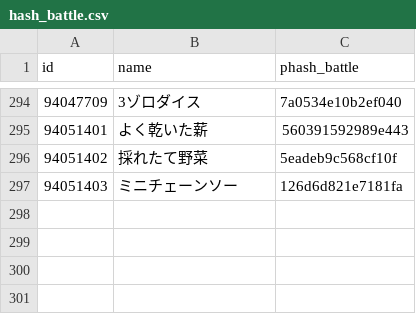
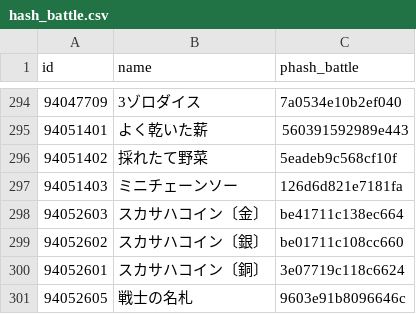
Before and after one commit to fgosc/fgoscdata, a CSV file: hash_battle.csv, drawn as a sheet; only a part is shown, gaps mark what is left out; the diff names each change by its address in the sheet, - before the commit and + after, or states it on an @@ line.

Commit message:
2020 autumn box phash_battle

```diff
--- a/hash_battle.csv
+++ b/hash_battle.csv
+row 298: 94052603 | スカサハコイン〔金〕 | be41711c138ec664
+row 299: 94052602 | スカサハコイン〔銀〕 | be01711c108cc660
+row 300: 94052601 | スカサハコイン〔銅〕 | 3e07719c118c6624
+row 301: 94052605 | 戦士の名札 | 9603e91b8096646c
```
Also changed, not shown: 2 other files.
